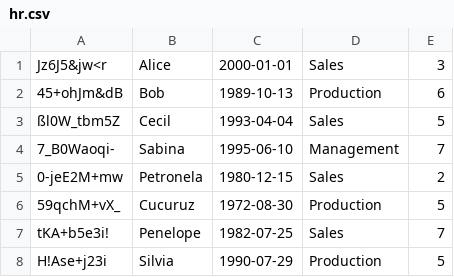
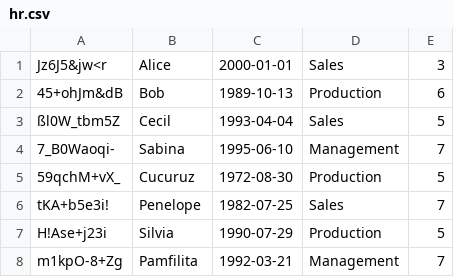
Before and after one commit to Mihai-Stefan/secure_erp_ms, a CSV file: model/hr/hr.csv, drawn as a sheet.

```diff
--- a/model/hr/hr.csv
+++ b/model/hr/hr.csv
@@ -4,3 +4,2 @@ Jz6J5&jw<r;Alice;2000-01-01;Sales;3
 7_B0Waoqi-;Sabina;1995-06-10;Management;7
-0-jeE2M+mw;Petronela;1980-12-15;Sales;2
 59qchM+vX_;Cucuruz;1972-08-30;Production;5
@@ -8 +7,2 @@ tKA+b5e3i!;Penelope;1982-07-25;Sales;7
 H!Ase+j23i;Silvia;1990-07-29;Production;5
+m1kpO-8+Zg;Pamfilita;1992-03-21;Management;7
```
Also changed, not shown: 3 other files.
